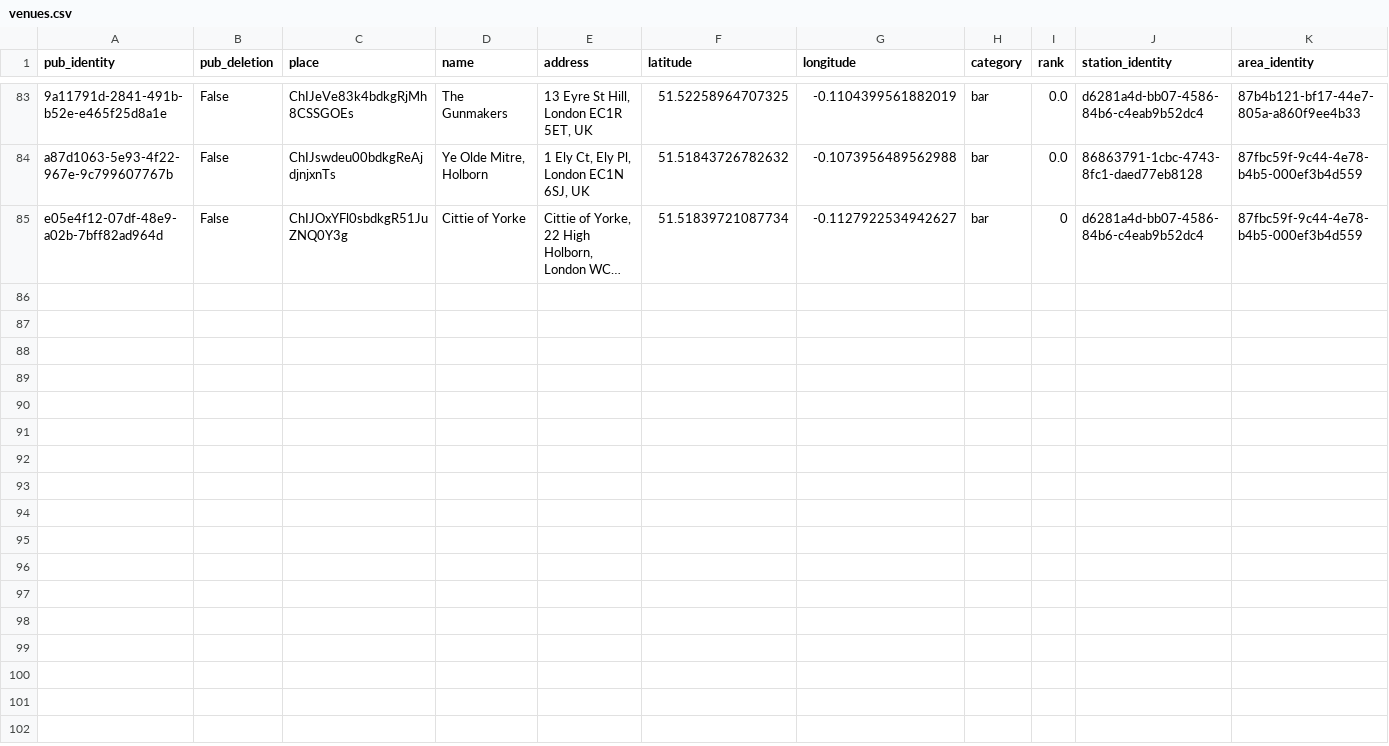
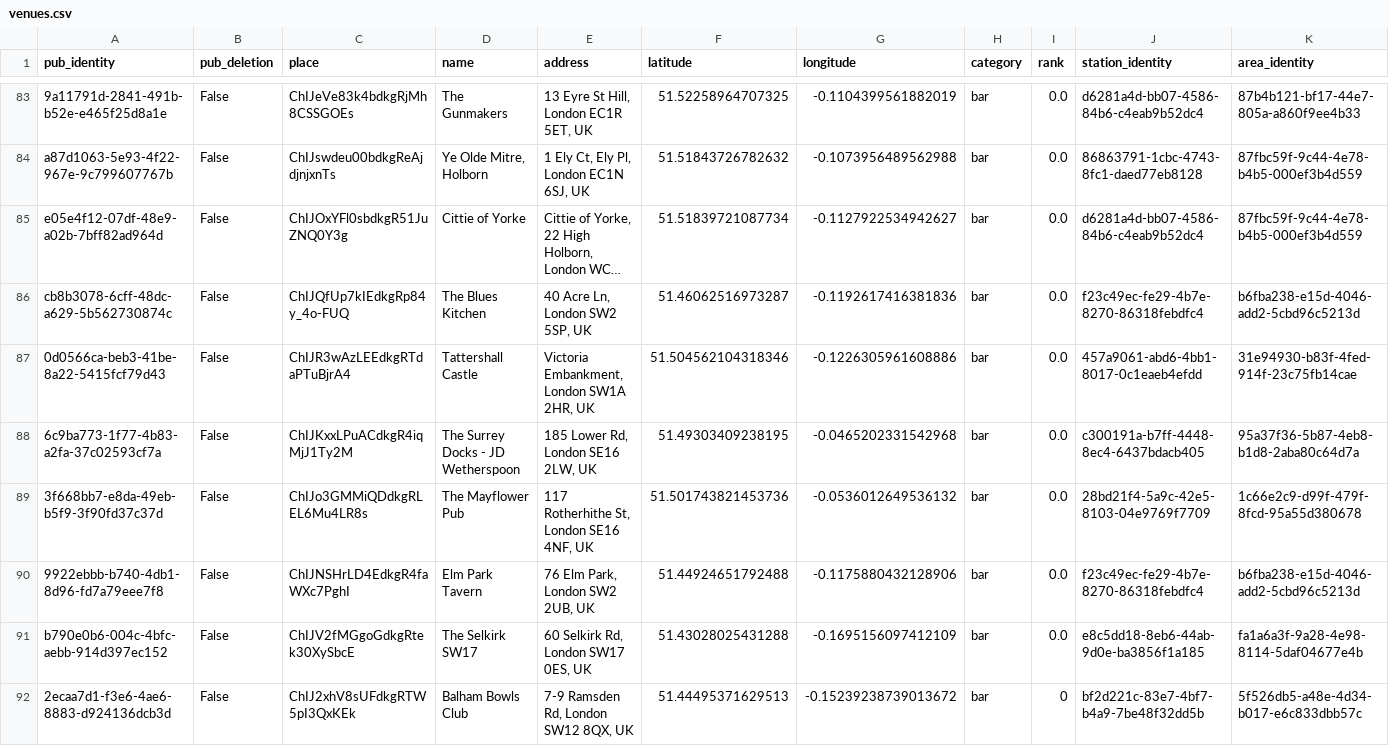
Before and after one commit to cartsmate/thepubcrawls, a CSV file: files/venues.csv, drawn as a sheet; only a part is shown, gaps mark what is left out; long unchanged cells end in …; the diff names each change by its address in the sheet, - before the commit and + after, or states it on an @@ line.

Commit message:
new map on list page

```diff
--- a/files/venues.csv
+++ b/files/venues.csv
-I85 (rank): 0
+I85 (rank): 0.0
+row 86: cb8b3078-6cff-48dc-a629-5b562730874c | False | ChIJQfUp7kIEdkgRp84y_4o-FUQ | The Blues Kitchen | 40 Acre Ln, London SW2 5SP, UK | 51.46062516973287 | -0.1192617416381836 | bar | 0.0 | f23c49ec-fe29-4b7e-8270-86318febdfc4 | b6fba238-e15d-4046-add2-5cbd96c5213d
+row 87: 0d0566ca-beb3-41be-8a22-5415fcf79d43 | False | ChIJR3wAzLEEdkgRTdaPTuBjrA4 | Tattershall Castle | Victoria Embankment, London SW1A 2HR, UK | 51.504562104318346 | -0.1226305961608886 | bar | 0.0 | 457a9061-abd6-4bb1-8017-0c1eaeb4efdd | 31e94930-b83f-4fed-914f-23c75fb14cae
+row 88: 6c9ba773-1f77-4b83-a2fa-37c02593cf7a | False | ChIJKxxLPuACdkgR4iqMjJ1Ty2M | The Surrey Docks - JD Wetherspoon | 185 Lower Rd, London SE16 2LW, UK | 51.49303409238195 | -0.0465202331542968 | bar | 0.0 | c300191a-b7ff-4448-8ec4-6437bdacb405 | 95a37f36-5b87-4eb8-b1d8-2aba80c64d7a
+row 89: 3f668bb7-e8da-49eb-b5f9-3f90fd37c37d | False | ChIJo3GMMiQDdkgRLEL6Mu4LR8s | The Mayflower Pub | 117 Rotherhithe St, London SE16 4NF, UK | 51.501743821453736 | -0.0536012649536132 | bar | 0.0 | 28bd21f4-5a9c-42e5-8103-04e9769f7709 | 1c66e2c9-d99f-479f-8fcd-95a55d380678
+row 90: 9922ebbb-b740-4db1-8d96-fd7a79eee7f8 | False | ChIJNSHrLD4EdkgR4faWXc7PghI | Elm Park Tavern | 76 Elm Park, London SW2 2UB, UK | 51.44924651792488 | -0.1175880432128906 | bar | 0.0 | f23c49ec-fe29-4b7e-8270-86318febdfc4 | b6fba238-e15d-4046-add2-5cbd96c5213d
+row 91: b790e0b6-004c-4bfc-aebb-914d397ec152 | False | ChIJV2fMGgoGdkgRtek30XySbcE | The Selkirk SW17 | 60 Selkirk Rd, London SW17 0ES, UK | 51.43028025431288 | -0.1695156097412109 | bar | 0.0 | e8c5dd18-8eb6-44ab-9d0e-ba3856f1a185 | fa1a6a3f-9a28-4e98-8114-5daf04677e4b
+row 92: 2ecaa7d1-f3e6-4ae6-8883-d924136dcb3d | False | ChIJ2xhV8sUFdkgRTW5pI3QxKEk | Balham Bowls Club | 7-9 Ramsden Rd, London SW12 8QX, UK | 51.44495371629513 | -0.15239238739013672 | bar | 0 | bf2d221c-83e7-4bf7-b4a9-7be48f32dd5b | 5f526db5-a48e-4d34-b017-e6c833dbb57c
```
Also changed, not shown: files/scores.csv, 18 other files.
